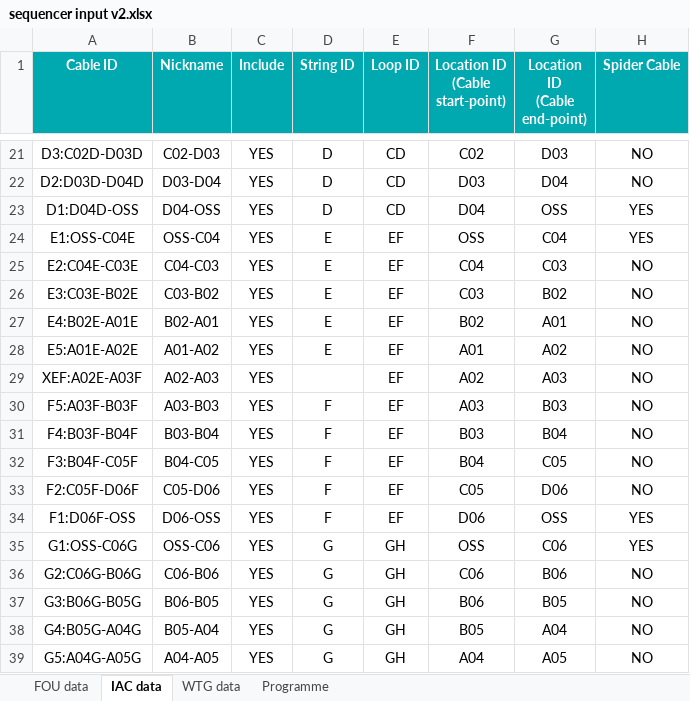
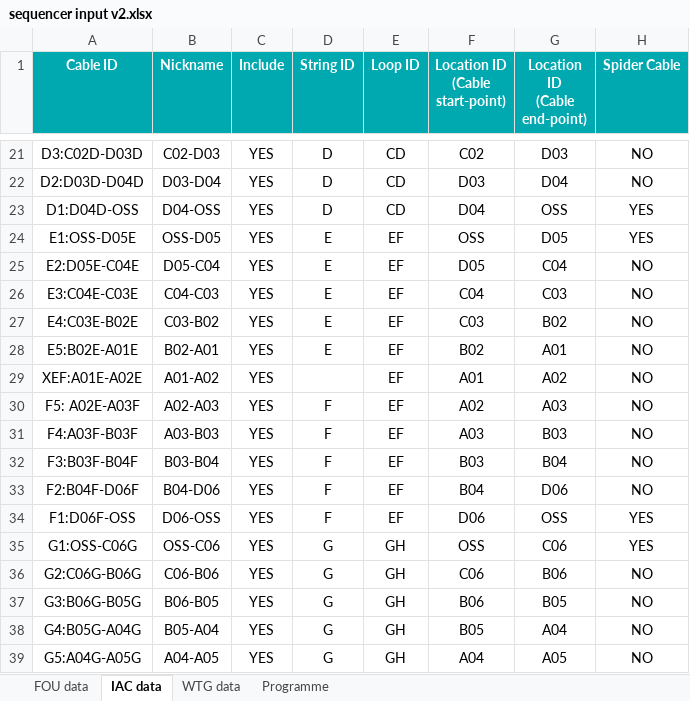
Before and after one commit to dimigoescoding/Sequencer, an Excel workbook: sequencer input v2.xlsx, sheet IAC data, drawn as a sheet; only a part is shown, gaps mark what is left out; values as stored, in another font and other column widths than the file's, no borders; removed rows and columns are numbered as before the commit, all else as after; the diff names each change by its address in the sheet, - before the commit and + after, or states it on an @@ line.

Commit message:
Add files via upload
This the template for uploading information.

```diff
--- a/sequencer input v2.xlsx (sheet IAC data)
+++ b/sequencer input v2.xlsx (sheet IAC data)
-A24 (Cable ID): E1:OSS-C04E
+A24 (Cable ID): E1:OSS-D05E
-B24 (Nickname): OSS-C04
+B24 (Nickname): OSS-D05
-G24 (Location ID (Cable end-point)): C04
+G24 (Location ID (Cable end-point)): D05
+row 25: E2:D05E-C04E | D05-C04 | YES | E | EF | D05 | C04 | NO
-A26 (Cable ID): E2:C04E-C03E
+A26 (Cable ID): E3:C04E-C03E
-A27 (Cable ID): E3:C03E-B02E
+A27 (Cable ID): E4:C03E-B02E
-A28 (Cable ID): E4:B02E-A01E
+A28 (Cable ID): E5:B02E-A01E
-A29 (Cable ID): E5:A01E-A02E
+A29 (Cable ID): XEF:A01E-A02E
-D29 (String ID): E
+D29 (String ID): (empty)
-A30 (Cable ID): XEF:A02E-A03F
+A30 (Cable ID): F5: A02E-A03F
-D30 (String ID): (empty)
+D30 (String ID): F
-A31 (Cable ID): F5:A03F-B03F
+A31 (Cable ID): F4:A03F-B03F
-A32 (Cable ID): F4:B03F-B04F
+A32 (Cable ID): F3:B03F-B04F
-row 32: F3:B04F-C05F | B04-C05 | YES | F | EF | B04 | C05 | NO
-A33 (Cable ID): F2:C05F-D06F
+A33 (Cable ID): F2:B04F-D06F
-B33 (Nickname): C05-D06
+B33 (Nickname): B04-D06
-F33 (Location ID (Cable start-point)): C05
+F33 (Location ID (Cable start-point)): B04
```
Also changed, not shown: formulas that keep their value.
